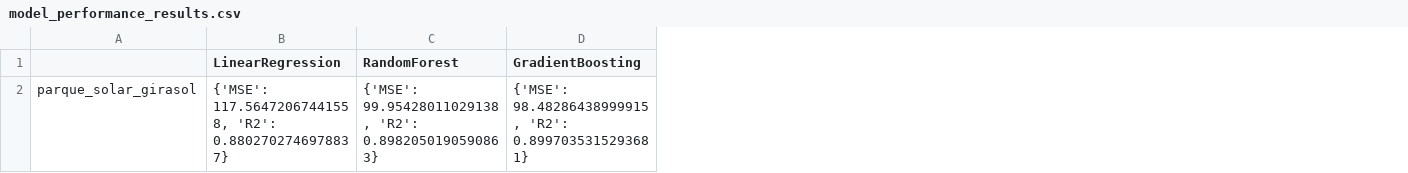
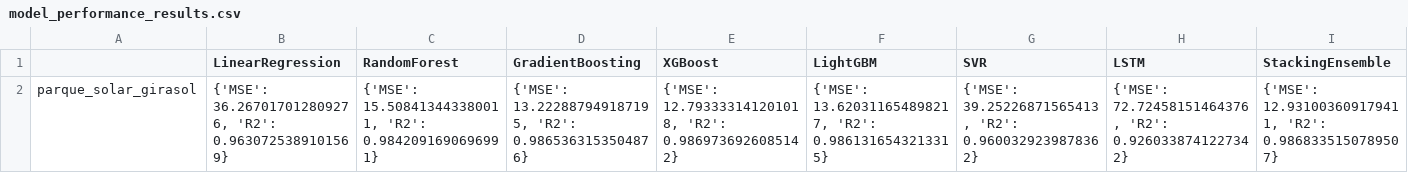
Before and after one commit to FCornielle/energy-generation-prediction-dashboard, a CSV file: Data/interim/meteo_data_with_generation/processed_models/model_performance_results.csv, drawn as a sheet; the diff names each change by its address in the sheet, - before the commit and + after, or states it on an @@ line.

Commit message:
Prediction model built, and the whole local approach

```diff
--- a/Data/interim/meteo_data_with_generation/processed_models/model_performance_results.csv
+++ b/Data/interim/meteo_data_with_generation/processed_models/model_performance_results.csv
+column E (XGBoost), row 2: {'MSE': 12.793333141201018, 'R2': 0.9869736926085142}
+column F (LightGBM), row 2: {'MSE': 13.620311654898217, 'R2': 0.9861316543213315}
+column G (SVR), row 2: {'MSE': 39.25226871565413, 'R2': 0.9600329239878362}
+column H (LSTM), row 2: {'MSE': 72.72458151464376, 'R2': 0.9260338741227342}
+column I (StackingEnsemble), row 2: {'MSE': 12.931003609179411, 'R2': 0.9868335150789507}
-B2 (LinearRegression): {'MSE': 117.56472067441558, 'R2': 0.8802702746978837}
+B2 (LinearRegression): {'MSE': 36.267017012809276, 'R2': 0.9630725389101569}
-C2 (RandomForest): {'MSE': 99.95428011029138, 'R2': 0.8982050190590863}
+C2 (RandomForest): {'MSE': 15.508413443380011, 'R2': 0.9842091690696991}
-D2 (GradientBoosting): {'MSE': 98.48286438999915, 'R2': 0.8997035315293681}
+D2 (GradientBoosting): {'MSE': 13.222887949187195, 'R2': 0.9865363153504876}
```
Also changed, not shown: 10 other files.
